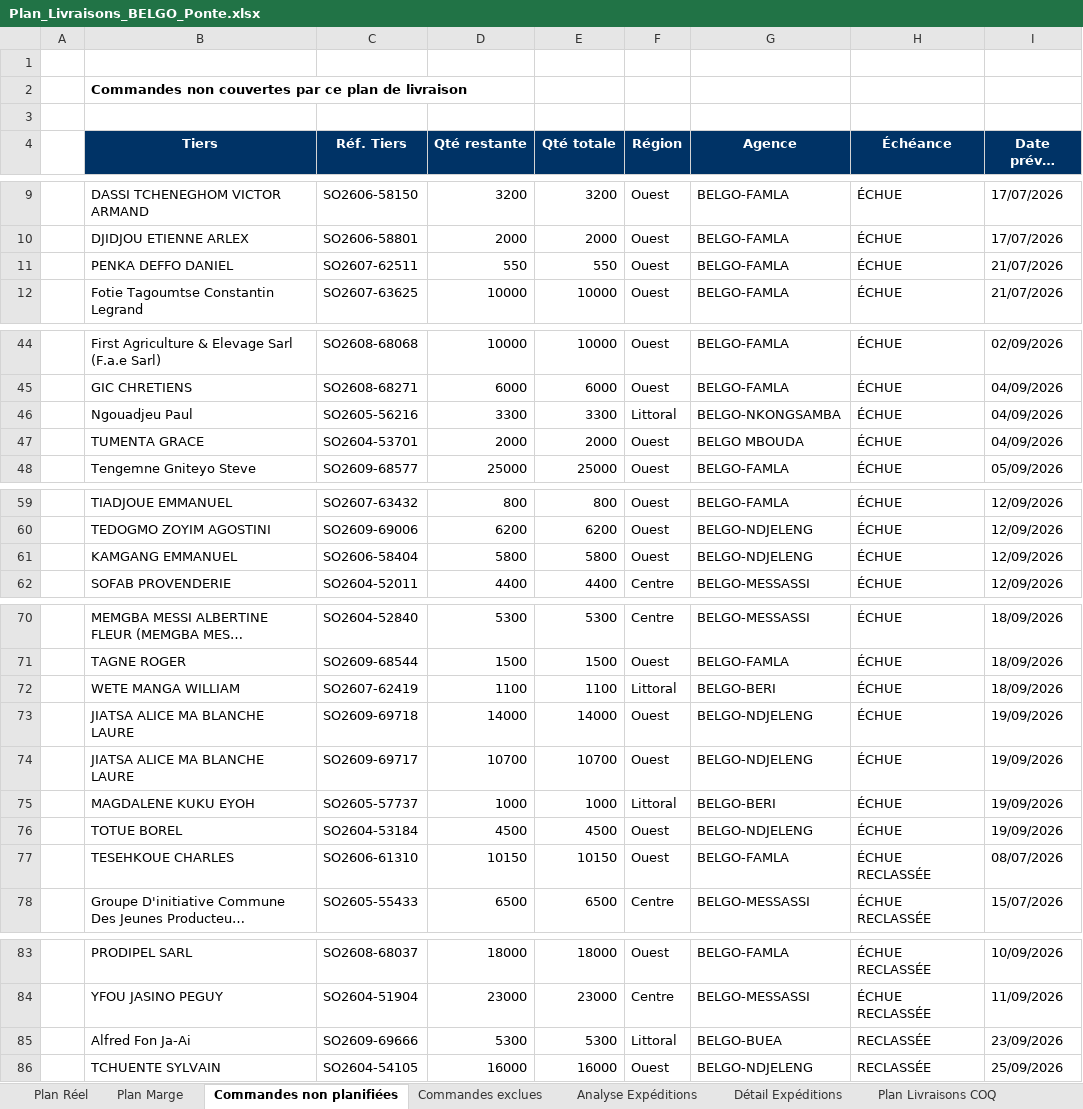
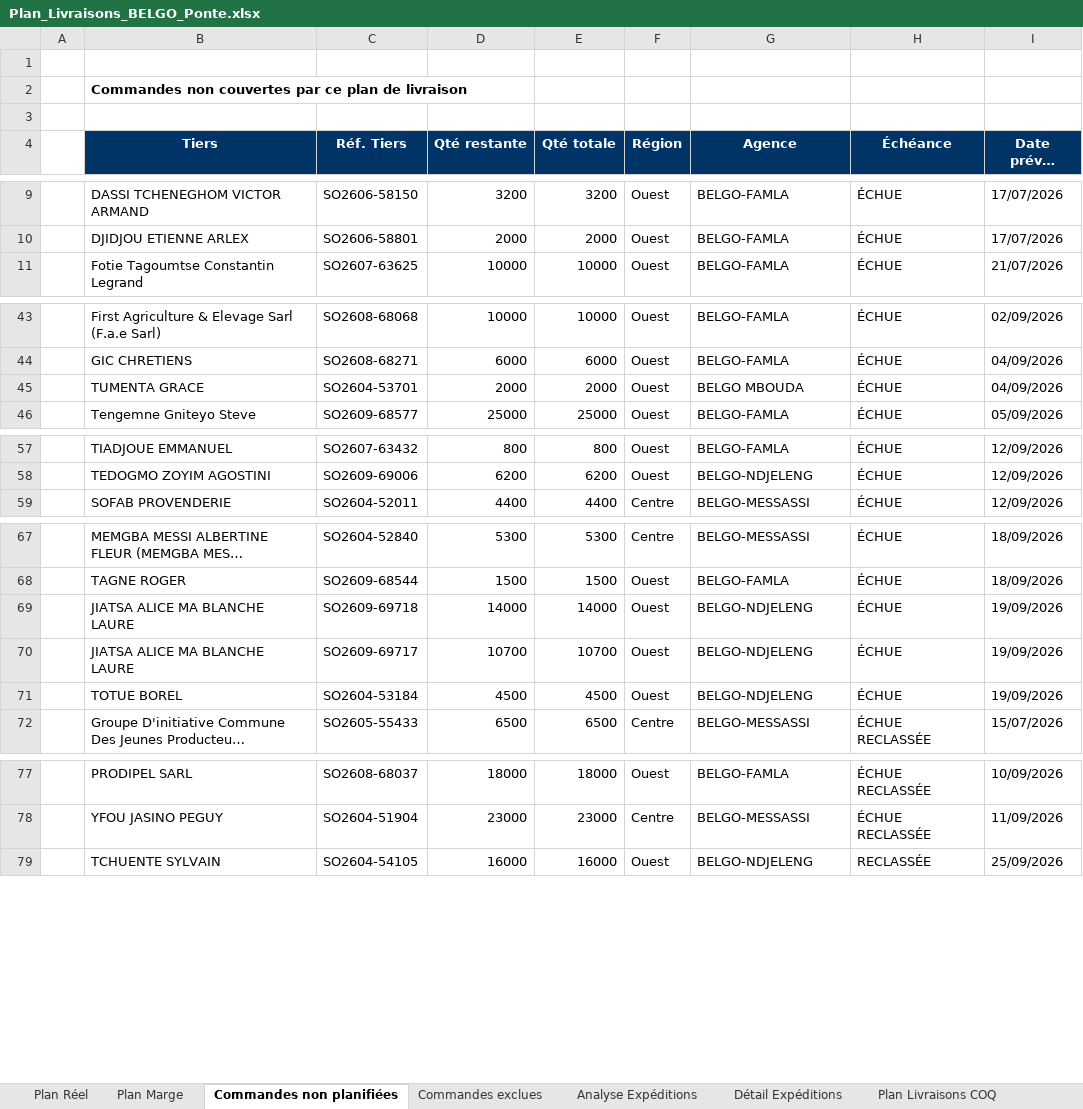
Before and after one commit to frwil/data-analysis, an Excel workbook: Prog poussin/Popo/output/Plan_Livraisons_BELGO_Ponte.xlsx, sheet Commandes non planifiées, drawn as a sheet; only a part is shown, gaps mark what is left out; long unchanged cells end in …; values as stored, in another font and other column widths than the file's, no borders; the diff covers the shown part only; the diff names each change by its address in the sheet, - before the commit and + after, or states it on an @@ line.

```diff
--- a/Prog poussin/Popo/output/Plan_Livraisons_BELGO_Ponte.xlsx (sheet Commandes non planifiées)
+++ b/Prog poussin/Popo/output/Plan_Livraisons_BELGO_Ponte.xlsx (sheet Commandes non planifiées)
-row 11:  | PENKA DEFFO DANIEL | SO2607-62511 | 550 | 550 | Ouest | BELGO-FAMLA | ÉCHUE | 21/07/2026
-row 46:  | Ngouadjeu Paul | SO2605-56216 | 3300 | 3300 | Littoral | BELGO-NKONGSAMBA | ÉCHUE | 04/09/2026
-row 61:  | KAMGANG EMMANUEL | SO2606-58404 | 5800 | 5800 | Ouest | BELGO-NDJELENG | ÉCHUE | 12/09/2026
-row 72:  | WETE MANGA WILLIAM | SO2607-62419 | 1100 | 1100 | Littoral | BELGO-BERI | ÉCHUE | 18/09/2026
-row 75:  | MAGDALENE KUKU EYOH | SO2605-57737 | 1000 | 1000 | Littoral | BELGO-BERI | ÉCHUE | 19/09/2026
-row 77:  | TESEHKOUE CHARLES | SO2606-61310 | 10150 | 10150 | Ouest | BELGO-FAMLA | ÉCHUE RECLASSÉE | 08/07/2026
-row 85:  | Alfred Fon Ja-Ai | SO2609-69666 | 5300 | 5300 | Littoral | BELGO-BUEA | RECLASSÉE | 23/09/2026
```
Also changed, not shown: 1 removed row elsewhere in this sheet, sheet Plan Réel, sheet Plan Marge, sheet Plan Livraisons COQ, sheet Plan de Production, 2 other files.
